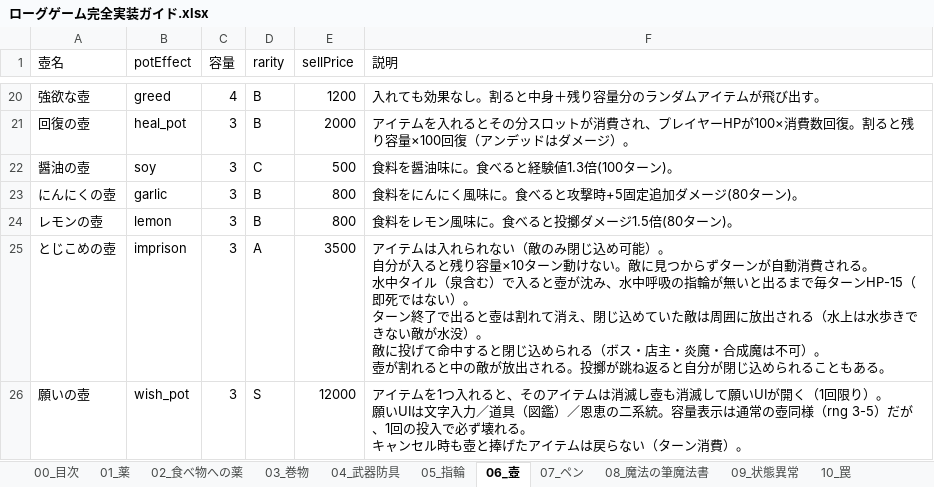
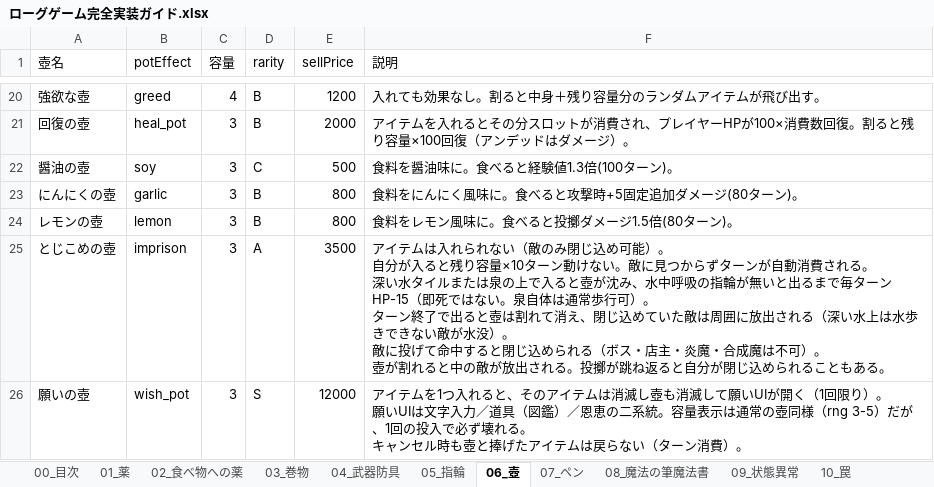
Before and after one commit to akechiment-commits/Rogue, an Excel workbook: ローグゲーム完全実装ガイド.xlsx, sheet 06_壺, drawn as a sheet; only a part is shown, gaps mark what is left out; values as stored, in another font and other column widths than the file's, no borders; ↵ is a line break in a cell; the diff names each change by its address in the sheet, - before the commit and + after, or states it on an @@ line.

```diff
--- a/ローグゲーム完全実装ガイド.xlsx (sheet 06_壺)
+++ b/ローグゲーム完全実装ガイド.xlsx (sheet 06_壺)
-F25 (説明): …れる。 ↵ 水中タイル（泉含む）で入ると壺が沈み、水中呼吸の指輪が無いと出るまで毎ターンHP-15（即死ではない）。 ↵ ターン終了で出ると壺は割れて消え、閉じ込めていた敵は周囲に放出される（水上は水…
+F25 (説明): …れる。 ↵ 深い水タイルまたは泉の上で入ると壺が沈み、水中呼吸の指輪が無いと出るまで毎ターンHP-15（即死ではない。泉自体は通常歩行可）。 ↵ ターン終了で出ると壺は割れて消え、閉じ込めていた敵は周囲に放出される（深い水上は水…
```
Also changed, not shown: sheet 14_大箱, sheet 05_指輪, 2 other files.
